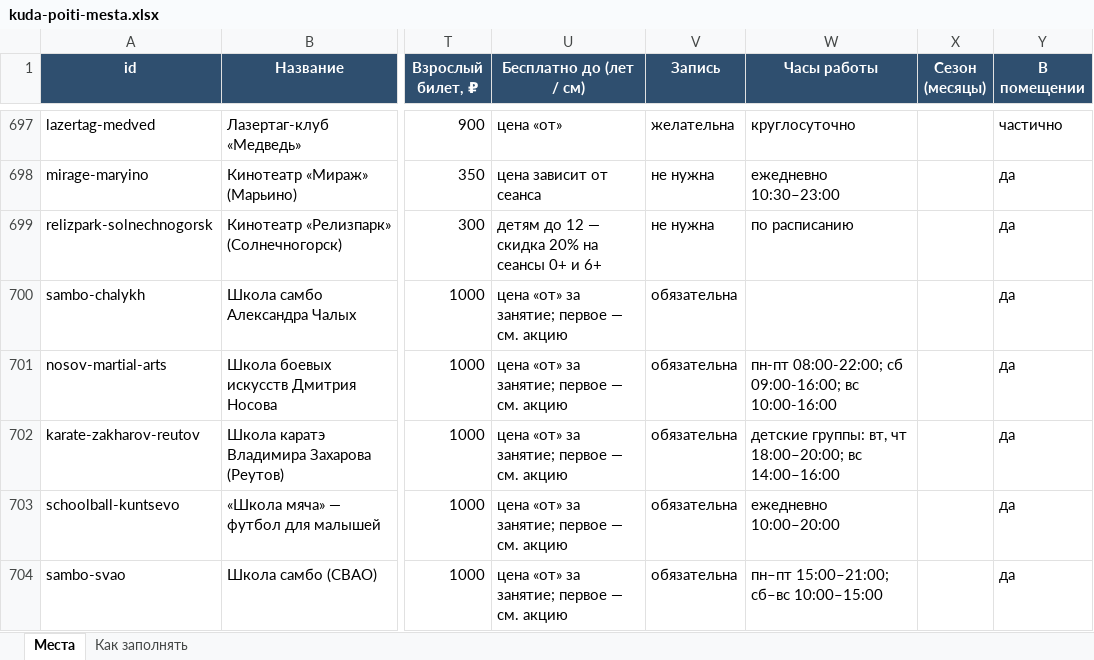
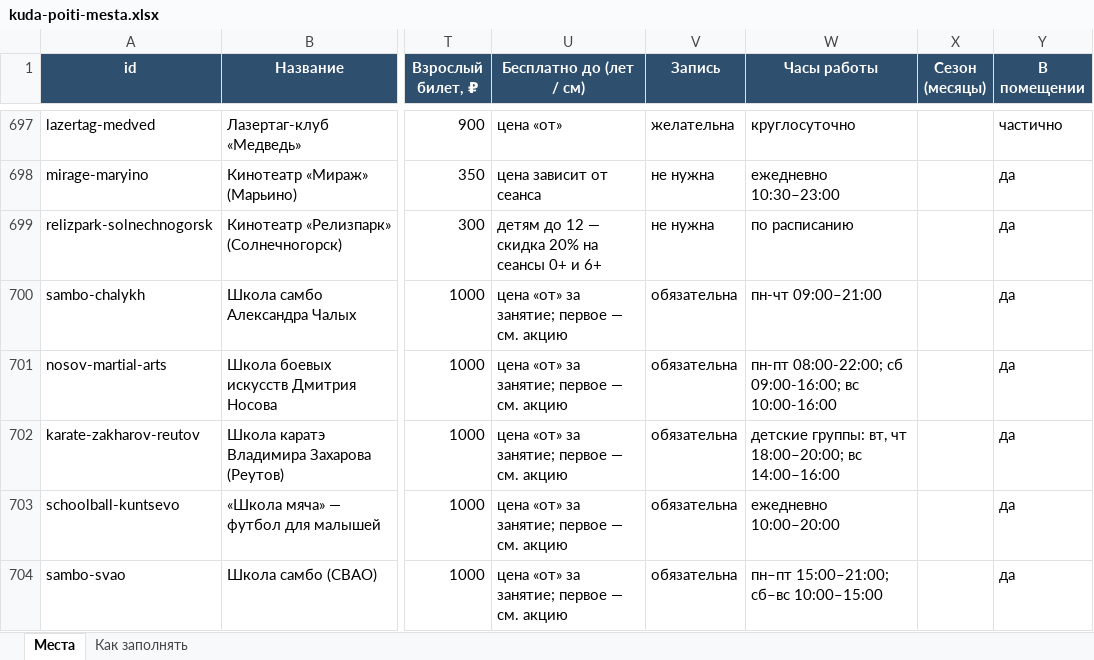
Before and after one commit to vadimsurov-apps/kudapoiti-data, an Excel workbook: data/kuda-poiti-mesta.xlsx, sheet Места, drawn as a sheet; only a part is shown, gaps mark what is left out; values as stored, in another font and other column widths than the file's, no borders; the diff names each change by its address in the sheet, - before the commit and + after, or states it on an @@ line.

```diff
--- a/data/kuda-poiti-mesta.xlsx (sheet Места)
+++ b/data/kuda-poiti-mesta.xlsx (sheet Места)
-W700 (Часы работы): (empty)
+W700 (Часы работы): пн-чт 09:00–21:00
```
Also changed, not shown: data/parts/cafes.xlsx, data/parts/creative.xlsx, 5 other files.
